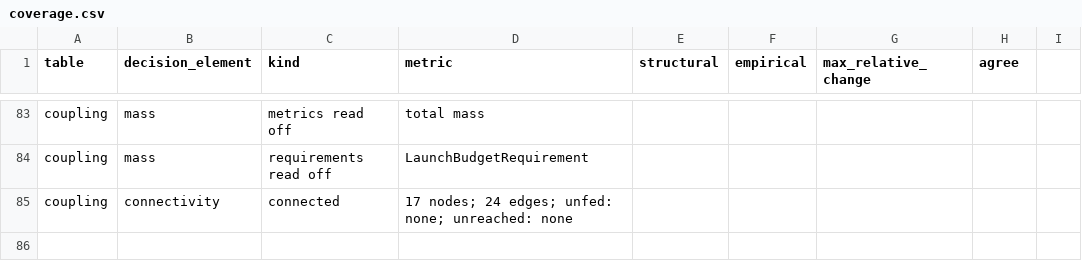
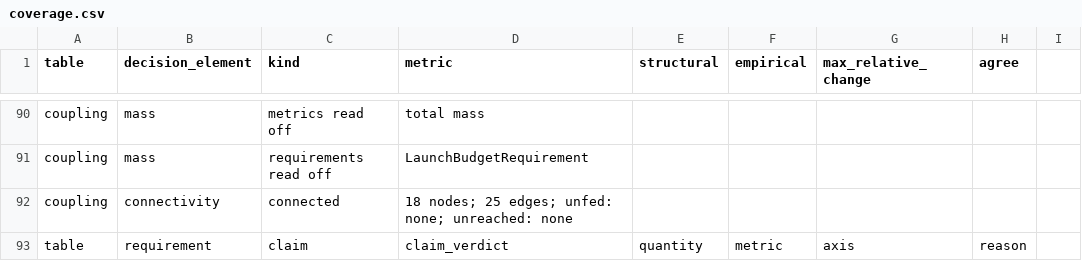
Before and after one commit to DynamicalSystemsGroup/hyperbolic-trade-space, a CSV file: examples/adcs/model_v2/views/coverage.csv, drawn as a sheet; only a part is shown, gaps mark what is left out; the diff covers the shown part only.

Commit message:
WP30 3a: the box names a computed reason for each requirement in it (D-2 (a) of spike C); the view and the coverage table carry the ninth metric
coverage.py: METRIC_COLUMNS and SUBSYSTEM_OF place the momentum headroom (controls); box_reasons
computes, for each requirement no traded metric reads, the solver's verdict on the model's claim
<Requirement>HoldsInRange and the Spearman correlation of the requirement's quantity with the traded
metrics over the feasible designs of each regime of the data of record (one axis at case.ONE_AXIS,
tracks at 0.95, else not traded); coverage.md and coverage.csv print the sentence in a fourth table.
project.py (the views generator): the behavioural view's caption prints the same sentence for each
requirement in the box (box_reasons calls coverage.py), or "no reason stated". The box now holds
PowerRequirement (one axis with the energy balance, +0.9996 primary, +0.9997 baseline) and
BatteryPeakPowerRequirement (tracks the depth of discharge, +0.9703, +0.9753); MomentumRequirement
has its line to the momentum headroom. Views regenerated on the host (PlantUML), coverage
regenerated on the host: the existing columns' empirical magnitudes equal the committed ones to the
digits; host-recorded, re-pin at the gate (the container run).

Tests: the coverage tests read nine metrics; a reason test per requirement (the stated numbers
against an independent Spearman), a negative control (a planted requirement with no claim and no
quantity is found with no reason), and the box the view draws equals the box the table explains,
with the caption, coverage.md and coverage.csv printing one sentence; the view tests read the new
caption; the diagnostic pair's table check reads nine; scripts/check.py maps the views generator to
the view and coverage tests.

```diff
--- a/examples/adcs/model_v2/views/coverage.csv
+++ b/examples/adcs/model_v2/views/coverage.csv
@@ -84,2 +91,3 @@ coupling,mass,metrics read off,total mass
 coupling,mass,requirements read off,LaunchBudgetRequirement
-coupling,connectivity,connected,17 nodes; 24 edges; unfed: none; unreached: none
+coupling,connectivity,connected,18 nodes; 25 edges; unfed: none; unreached: none
+table,requirement,claim,claim_verdict,quantity,metric,axis,reason
```
Also changed, not shown: 9 added rows and 2 edited cells elsewhere in this file, 11 other files.
